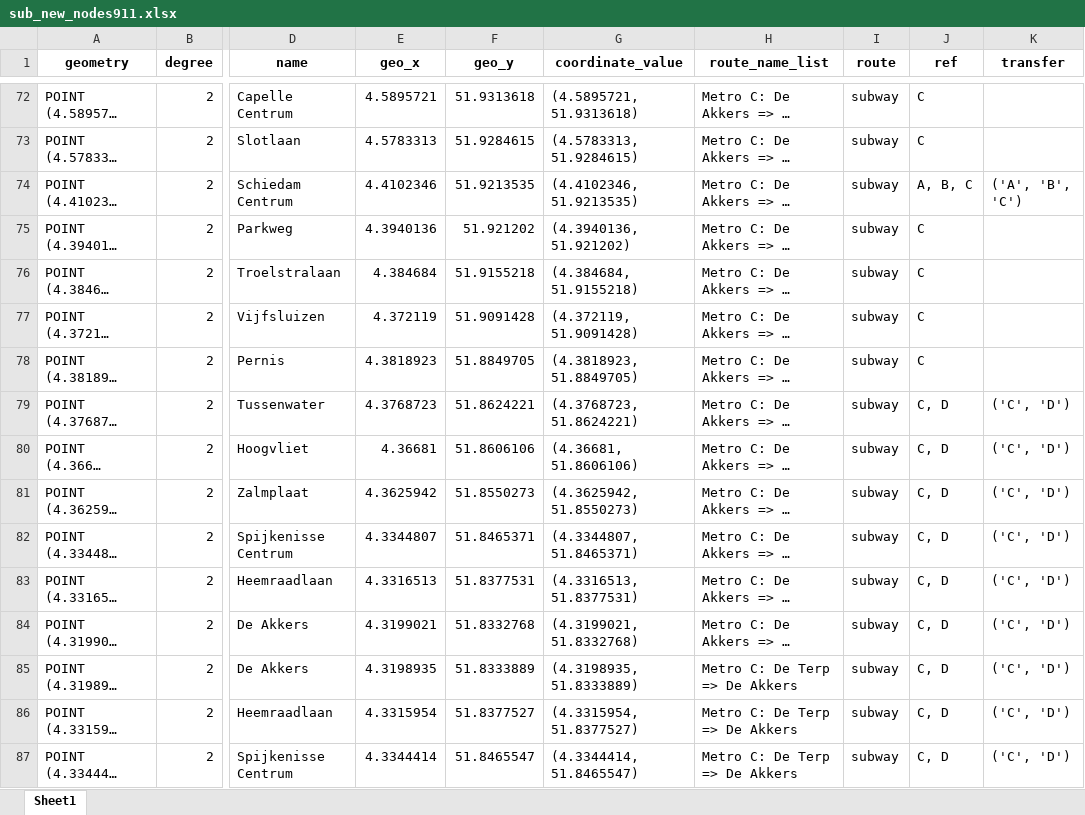
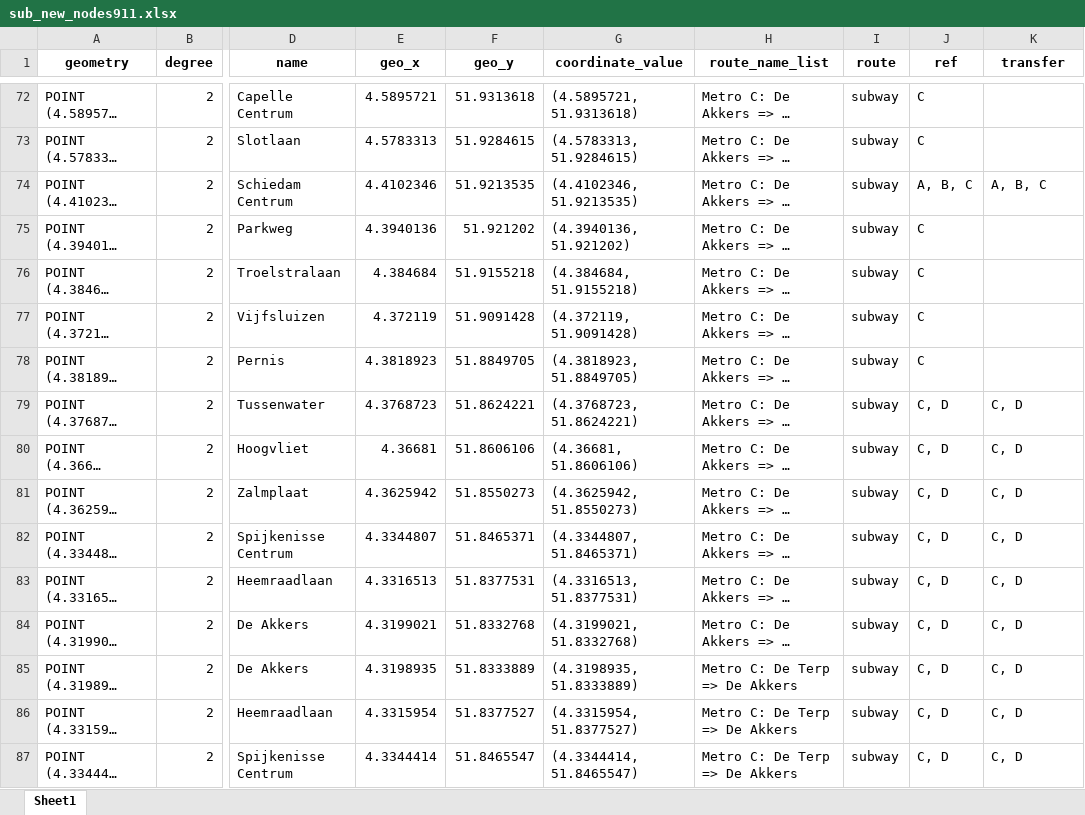
Before and after one commit to SYuGao/uvmt, an Excel workbook: notebooks/sub_new_nodes911.xlsx, sheet Sheet1, drawn as a sheet; only a part is shown, gaps mark what is left out; long unchanged cells end in …; values as stored, in another font and other column widths than the file's, no borders; the diff covers the shown part only; the diff names each change by its address in the sheet, - before the commit and + after, or states it on an @@ line.

```diff
--- a/notebooks/sub_new_nodes911.xlsx (sheet Sheet1)
+++ b/notebooks/sub_new_nodes911.xlsx (sheet Sheet1)
-K74 (transfer): ('A', 'B', 'C')
+K74 (transfer): A, B, C
-K79:K87 (transfer): ('C', 'D')
+K79:K87 (transfer): C, D
```
Also changed, not shown: 71 edited cells elsewhere in this sheet, notebooks/stations_name_ref.xlsx, notebooks/sub_order_route_stations_df_add0.xlsx, 6 other files.
